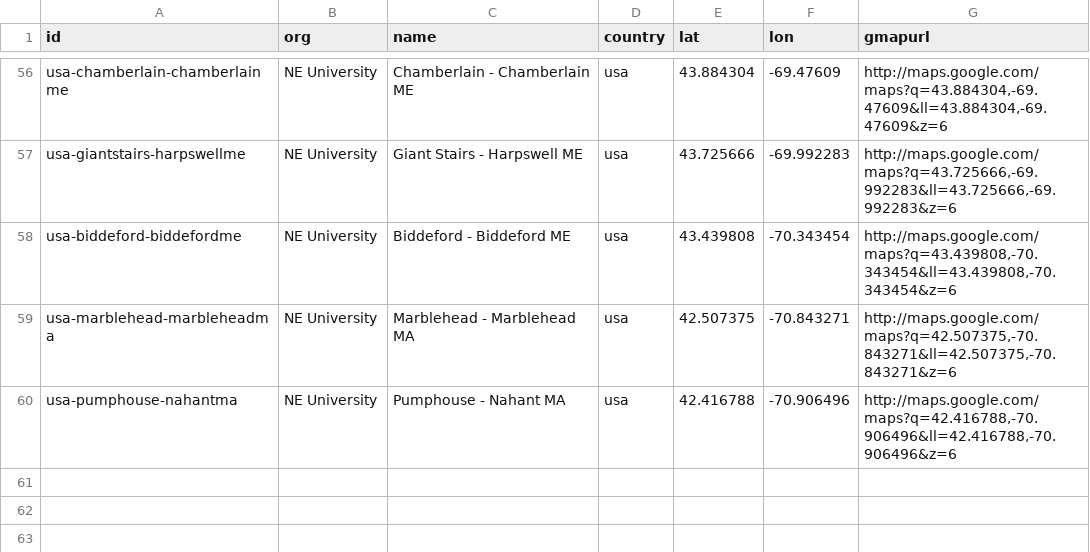
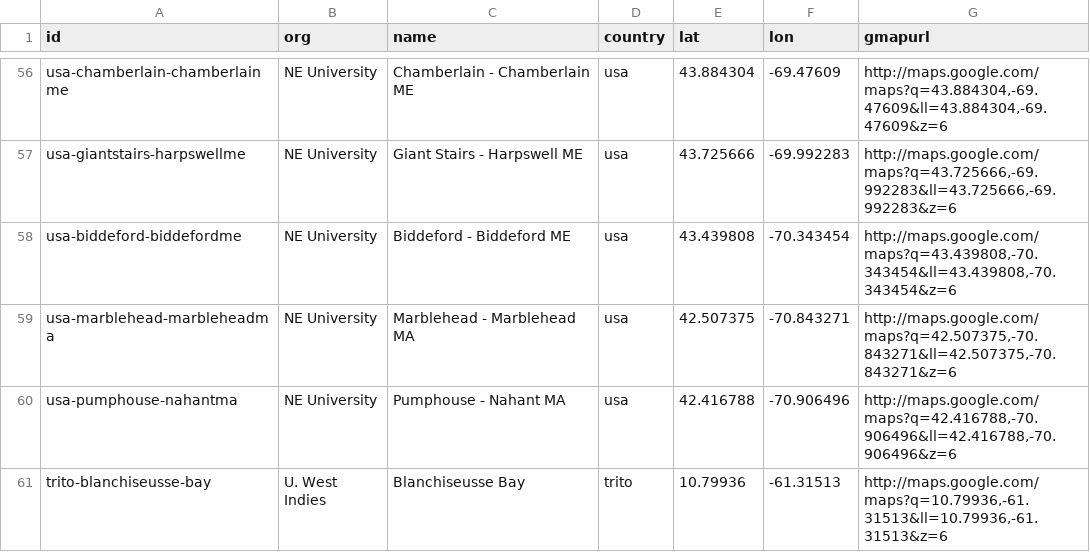
Before and after one commit to marinebon/p2p, a CSV file: data/sites.csv, drawn as a sheet; only a part is shown, gaps mark what is left out; the diff names each change by its address in the sheet, - before the commit and + after, or states it on an @@ line.

Commit message:
added Trinidad site

```diff
--- a/data/sites.csv
+++ b/data/sites.csv
+row 61: trito-blanchiseusse-bay | U. West Indies | Blanchiseusse Bay | trito | 10.79936 | -61.31513 | http://maps.google.com/maps?q=10.79936,-61.31513&ll=10.79936,-61.31513&z=6
```
